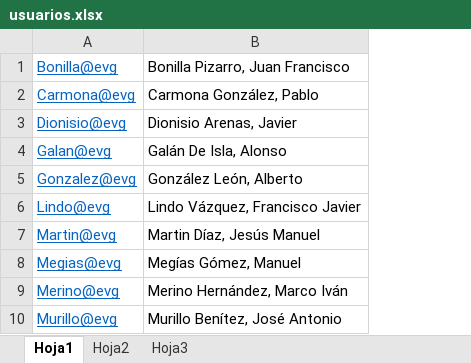
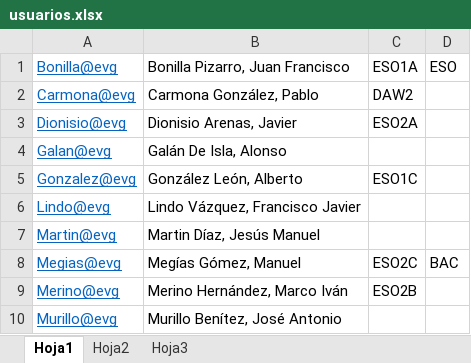
Before and after one commit to rafots/Incidencias_EVG, an Excel workbook: excel/usuarios.xlsx, sheet Hoja1, drawn as a sheet; only a part is shown; values as stored, in another font and other column widths than the file's, no borders; the diff names each change by its address in the sheet, - before the commit and + after, or states it on an @@ line.

```diff
--- a/excel/usuarios.xlsx (sheet Hoja1)
+++ b/excel/usuarios.xlsx (sheet Hoja1)
+column C, rows 1-9: ESO1A | DAW2 | ESO2A |  | ESO1C |  |  | ESO2C | ESO2B
+column D, rows 1-8: ESO |  |  |  |  |  |  | BAC
```
Also changed, not shown: excel/Alumnos.xlsx, excel/Etapas.xlsx, 10 other files.
